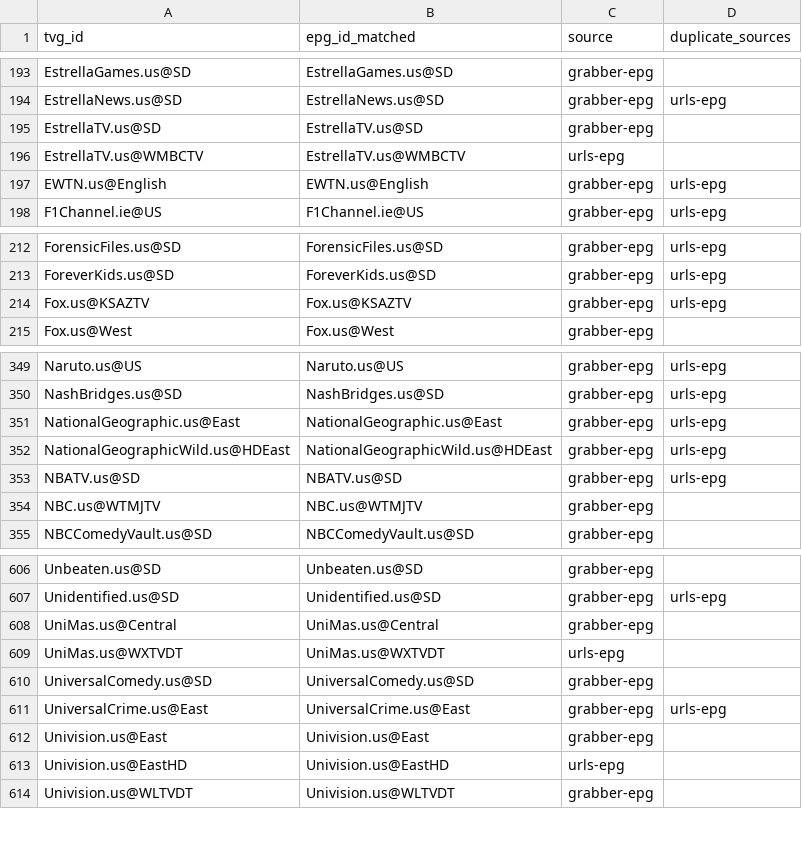
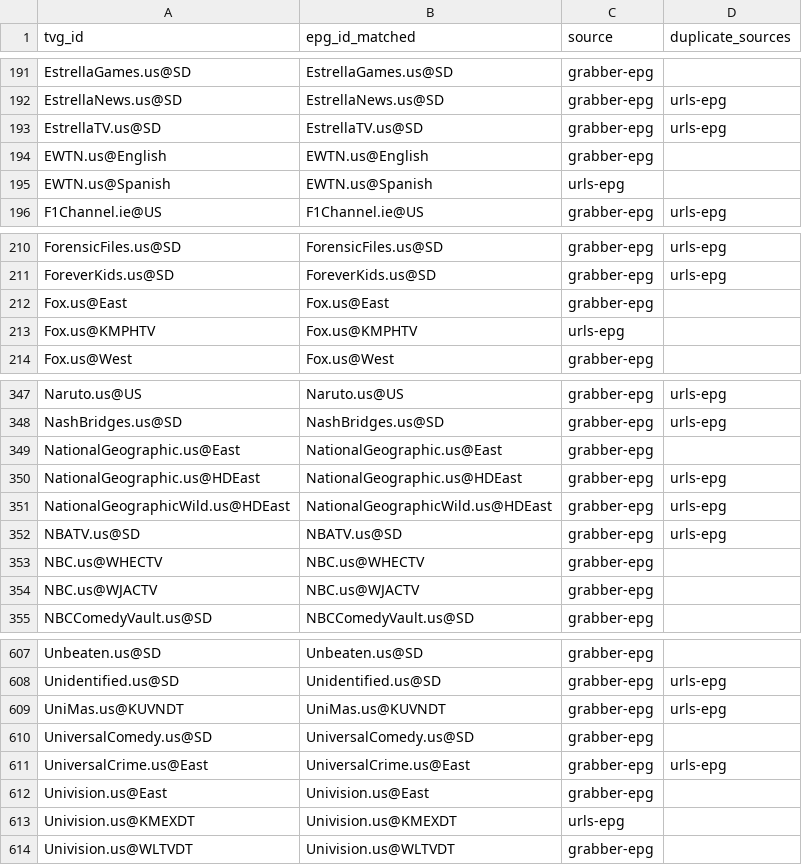
Before and after one commit to umarjamilpc/EPG-LIST-GEN, a CSV file: epgs/US/reports/merge-matched.csv, drawn as a sheet; only a part is shown, gaps mark what is left out; the diff covers the shown part only.

```diff
--- a/epgs/US/reports/merge-matched.csv
+++ b/epgs/US/reports/merge-matched.csv
@@ -194,5 +192,5 @@ EstrellaGames.us@SD,EstrellaGames.us@SD,grabber-epg,
 EstrellaNews.us@SD,EstrellaNews.us@SD,grabber-epg,urls-epg
-EstrellaTV.us@SD,EstrellaTV.us@SD,grabber-epg,
-EstrellaTV.us@WMBCTV,EstrellaTV.us@WMBCTV,urls-epg,
-EWTN.us@English,EWTN.us@English,grabber-epg,urls-epg
+EstrellaTV.us@SD,EstrellaTV.us@SD,grabber-epg,urls-epg
+EWTN.us@English,EWTN.us@English,grabber-epg,
+EWTN.us@Spanish,EWTN.us@Spanish,urls-epg,
 F1Channel.ie@US,F1Channel.ie@US,grabber-epg,urls-epg
@@ -213,3 +211,4 @@ ForensicFiles.us@SD,ForensicFiles.us@SD,grabber-epg,urls-epg
 ForeverKids.us@SD,ForeverKids.us@SD,grabber-epg,urls-epg
-Fox.us@KSAZTV,Fox.us@KSAZTV,grabber-epg,urls-epg
+Fox.us@East,Fox.us@East,grabber-epg,
+Fox.us@KMPHTV,Fox.us@KMPHTV,urls-epg,
 Fox.us@West,Fox.us@West,grabber-epg,
@@ -350,6 +348,8 @@ Naruto.us@US,Naruto.us@US,grabber-epg,urls-epg
 NashBridges.us@SD,NashBridges.us@SD,grabber-epg,urls-epg
-NationalGeographic.us@East,NationalGeographic.us@East,grabber-epg,urls-epg
+NationalGeographic.us@East,NationalGeographic.us@East,grabber-epg,
+NationalGeographic.us@HDEast,NationalGeographic.us@HDEast,grabber-epg,urls-epg
 NationalGeographicWild.us@HDEast,NationalGeographicWild.us@HDEast,grabber-epg,urls-epg
 NBATV.us@SD,NBATV.us@SD,grabber-epg,urls-epg
-NBC.us@WTMJTV,NBC.us@WTMJTV,grabber-epg,
+NBC.us@WHECTV,NBC.us@WHECTV,grabber-epg,
+NBC.us@WJACTV,NBC.us@WJACTV,grabber-epg,
 NBCComedyVault.us@SD,NBCComedyVault.us@SD,grabber-epg,
@@ -607,4 +608,3 @@ Unbeaten.us@SD,Unbeaten.us@SD,grabber-epg,
 Unidentified.us@SD,Unidentified.us@SD,grabber-epg,urls-epg
-UniMas.us@Central,UniMas.us@Central,grabber-epg,
-UniMas.us@WXTVDT,UniMas.us@WXTVDT,urls-epg,
+UniMas.us@KUVNDT,UniMas.us@KUVNDT,grabber-epg,urls-epg
 UniversalComedy.us@SD,UniversalComedy.us@SD,grabber-epg,
@@ -612,3 +612,3 @@ UniversalCrime.us@East,UniversalCrime.us@East,grabber-epg,urls-epg
 Univision.us@East,Univision.us@East,grabber-epg,
-Univision.us@EastHD,Univision.us@EastHD,urls-epg,
+Univision.us@KMEXDT,Univision.us@KMEXDT,urls-epg,
 Univision.us@WLTVDT,Univision.us@WLTVDT,grabber-epg,
```
Also changed, not shown: 1 added row, 3 removed rows and 27 edited cells elsewhere in this file, epgs/US/reports/grabber-matched.csv, epgs/US/reports/urls-matched.csv, 12 other files.
